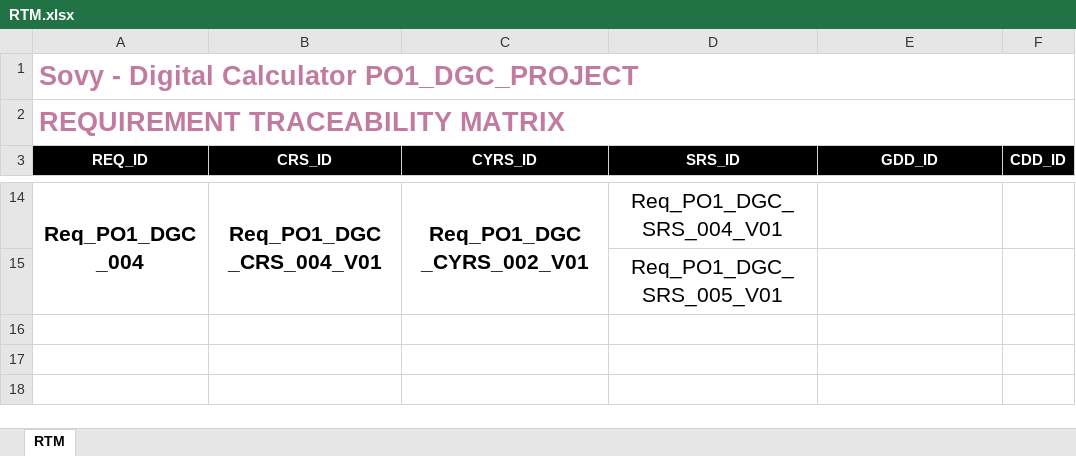
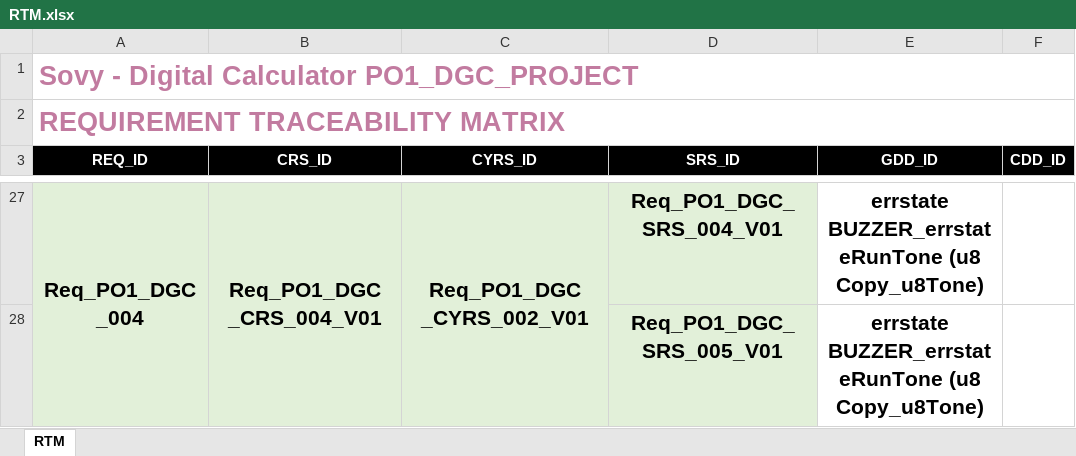
Before and after one commit to Hazemmekawy/SWE_Digital_Calculator, an Excel workbook: Software Specification/Tracability/RTM.xlsx, sheet RTM, drawn as a sheet; only a part is shown, gaps mark what is left out; values as stored, in another font and other column widths than the file's, no borders; addresses are those after the commit; the diff covers the shown part only; the diff names each change by its address in the sheet, - before the commit and + after, or states it on an @@ line.

```diff
--- a/Software Specification/Tracability/RTM.xlsx (sheet RTM)
+++ b/Software Specification/Tracability/RTM.xlsx (sheet RTM)
-A27:D28 fill: none
+A27:D28 fill: #E2F0D9
-D27:D28 bold: off
+D27:D28 bold: on
-E27:E28 (GDD_ID): (empty)
+E27:E28 (GDD_ID): errstate BUZZER_errstateRunTone (u8 Copy_u8Tone)
```
Also changed, not shown: 13 added rows, 1 moved row, 7 edited cells and cell formats elsewhere in this sheet, Input documents/SIQ.xlsx, SW deliveries log/PP.xlsx.
